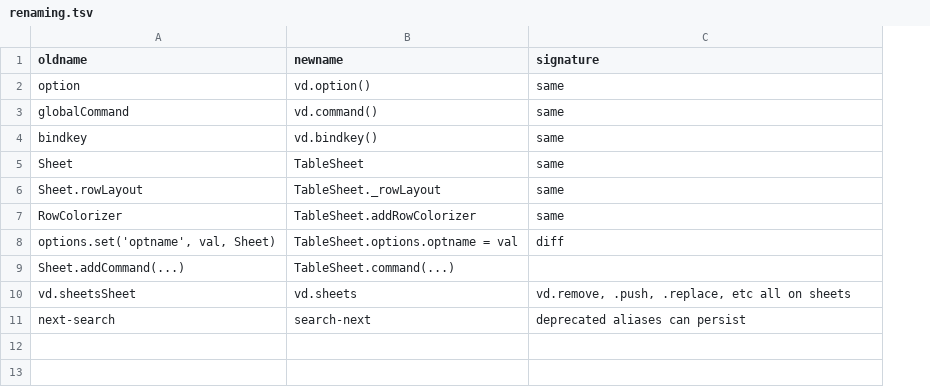
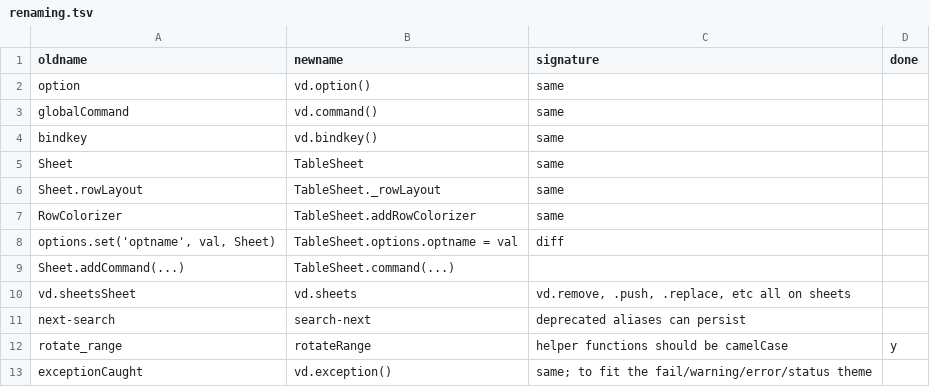
Before and after one commit to saulpw/visidata, a TSV file: dev/renaming.tsv, drawn as a sheet; the diff names each change by its address in the sheet, - before the commit and + after, or states it on an @@ line.

Commit message:
[api] rotate_range now rotateRange; change gatherBy to accept a gerund
- naming will be camelCase for helpers
- other modules can now employ gatherBy, and personalise the Progress
  message

```diff
--- a/dev/renaming.tsv
+++ b/dev/renaming.tsv
+column D (done), empty
+row 12: rotate_range | rotateRange | helper functions should be camelCase | y
+row 13: exceptionCaught | vd.exception() | same; to fit the fail/warning/error/status theme
```
Also changed, not shown: 3 other files.
